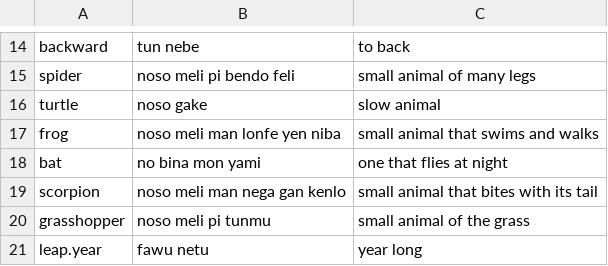
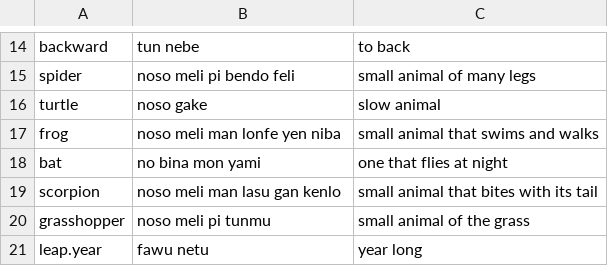
Before and after one commit to LilijoySkyseeker/apu-pi-we, a TSV file: data/compounds.tsv, drawn as a sheet; only a part is shown, gaps mark what is left out.

```diff
--- a/data/compounds.tsv
+++ b/data/compounds.tsv
@@ -18,3 +18,3 @@ frog	noso meli man lonfe yen niba	small animal that swims and walks
 bat	no bina mon yami	one that flies at night
-scorpion	noso meli man nega gan kenlo	small animal that bites with its tail
+scorpion	noso meli man lasu gan kenlo	small animal that bites with its tail
 grasshopper	noso meli pi tunmu	small animal of the grass
```
Also changed, not shown: data/antonyms.tsv, data/grammar.tsv, 10 other files.
